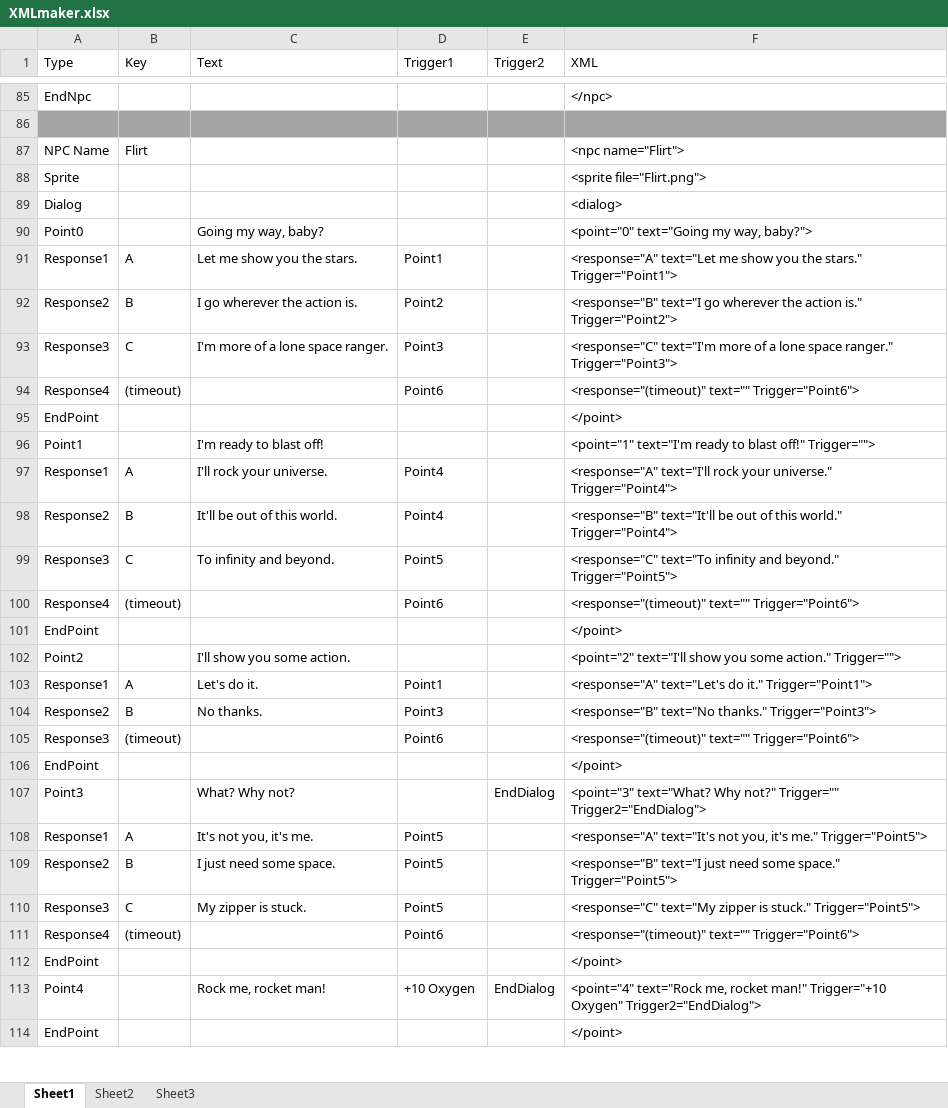
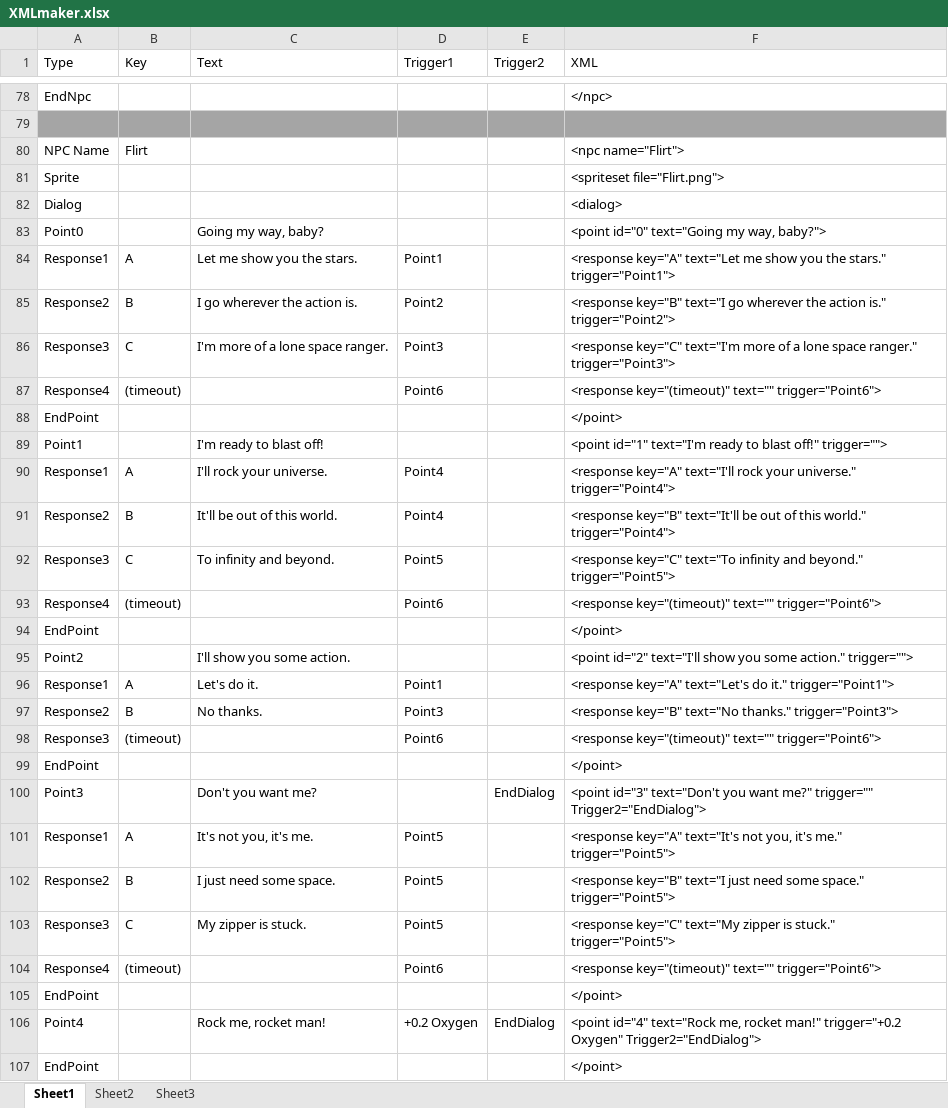
Before and after one commit to Caydo/spaceman, an Excel workbook: jauntyspaceman/Docs/XMLmaker.xlsx, sheet Sheet1, drawn as a sheet; only a part is shown, gaps mark what is left out; values as stored, in another font and other column widths than the file's, no borders; addresses are those after the commit; the diff covers the shown part only; the diff names each change by its address in the sheet, - before the commit and + after, or states it on an @@ line.

```diff
--- a/jauntyspaceman/Docs/XMLmaker.xlsx (sheet Sheet1)
+++ b/jauntyspaceman/Docs/XMLmaker.xlsx (sheet Sheet1)
-F81 (XML): <sprite file="Flirt.png">
+F81 (XML): <spriteset file="Flirt.png">
-F83 (XML): <point="0" text="Going my way, baby?">
+F83 (XML): <point id="0" text="Going my way, baby?">
-F84 (XML): <response="A" text="Let me show you the stars." Trigger="Point1">
+F84 (XML): <response key="A" text="Let me show you the stars." trigger="Point1">
-F85 (XML): <response="B" text="I go wherever the action is." Trigger="Point2">
+F85 (XML): <response key="B" text="I go wherever the action is." trigger="Point2">
-F86 (XML): <response="C" text="I'm more of a lone space ranger." Trigger="Point3">
+F86 (XML): <response key="C" text="I'm more of a lone space ranger." trigger="Point3">
-F87 (XML): <response="(timeout)" text="" Trigger="Point6">
+F87 (XML): <response key="(timeout)" text="" trigger="Point6">
-F89 (XML): <point="1" text="I'm ready to blast off!" Trigger="">
+F89 (XML): <point id="1" text="I'm ready to blast off!" trigger="">
-F90 (XML): <response="A" text="I'll rock your universe." Trigger="Point4">
+F90 (XML): <response key="A" text="I'll rock your universe." trigger="Point4">
-F91 (XML): <response="B" text="It'll be out of this world." Trigger="Point4">
+F91 (XML): <response key="B" text="It'll be out of this world." trigger="Point4">
-F92 (XML): <response="C" text="To infinity and beyond." Trigger="Point5">
+F92 (XML): <response key="C" text="To infinity and beyond." trigger="Point5">
-F93 (XML): <response="(timeout)" text="" Trigger="Point6">
+F93 (XML): <response key="(timeout)" text="" trigger="Point6">
-F95 (XML): <point="2" text="I'll show you some action." Trigger="">
+F95 (XML): <point id="2" text="I'll show you some action." trigger="">
-F96 (XML): <response="A" text="Let's do it." Trigger="Point1">
+F96 (XML): <response key="A" text="Let's do it." trigger="Point1">
-F97 (XML): <response="B" text="No thanks." Trigger="Point3">
+F97 (XML): <response key="B" text="No thanks." trigger="Point3">
-F98 (XML): <response="(timeout)" text="" Trigger="Point6">
+F98 (XML): <response key="(timeout)" text="" trigger="Point6">
-C100 (Text): What? Why not?
+C100 (Text): Don't you want me?
-F100 (XML): <point="3" text="What? Why not?" Trigger="" Trigger2="EndDialog">
+F100 (XML): <point id="3" text="Don't you want me?" trigger="" Trigger2="EndDialog">
-F101 (XML): <response="A" text="It's not you, it's me." Trigger="Point5">
+F101 (XML): <response key="A" text="It's not you, it's me." trigger="Point5">
-F102 (XML): <response="B" text="I just need some space." Trigger="Point5">
+F102 (XML): <response key="B" text="I just need some space." trigger="Point5">
-F103 (XML): <response="C" text="My zipper is stuck." Trigger="Point5">
+F103 (XML): <response key="C" text="My zipper is stuck." trigger="Point5">
-F104 (XML): <response="(timeout)" text="" Trigger="Point6">
+F104 (XML): <response key="(timeout)" text="" trigger="Point6">
-D106 (Trigger1): +10 Oxygen
+D106 (Trigger1): +0.2 Oxygen
-F106 (XML): <point="4" text="Rock me, rocket man!" Trigger="+10 Oxygen" Trigger2="EndDialog">
+F106 (XML): <point id="4" text="Rock me, rocket man!" trigger="+0.2 Oxygen" Trigger2="EndDialog">
```
Also changed, not shown: 52 added rows, 7 removed rows and 136 edited cells elsewhere in this sheet, formulas that keep their value.
